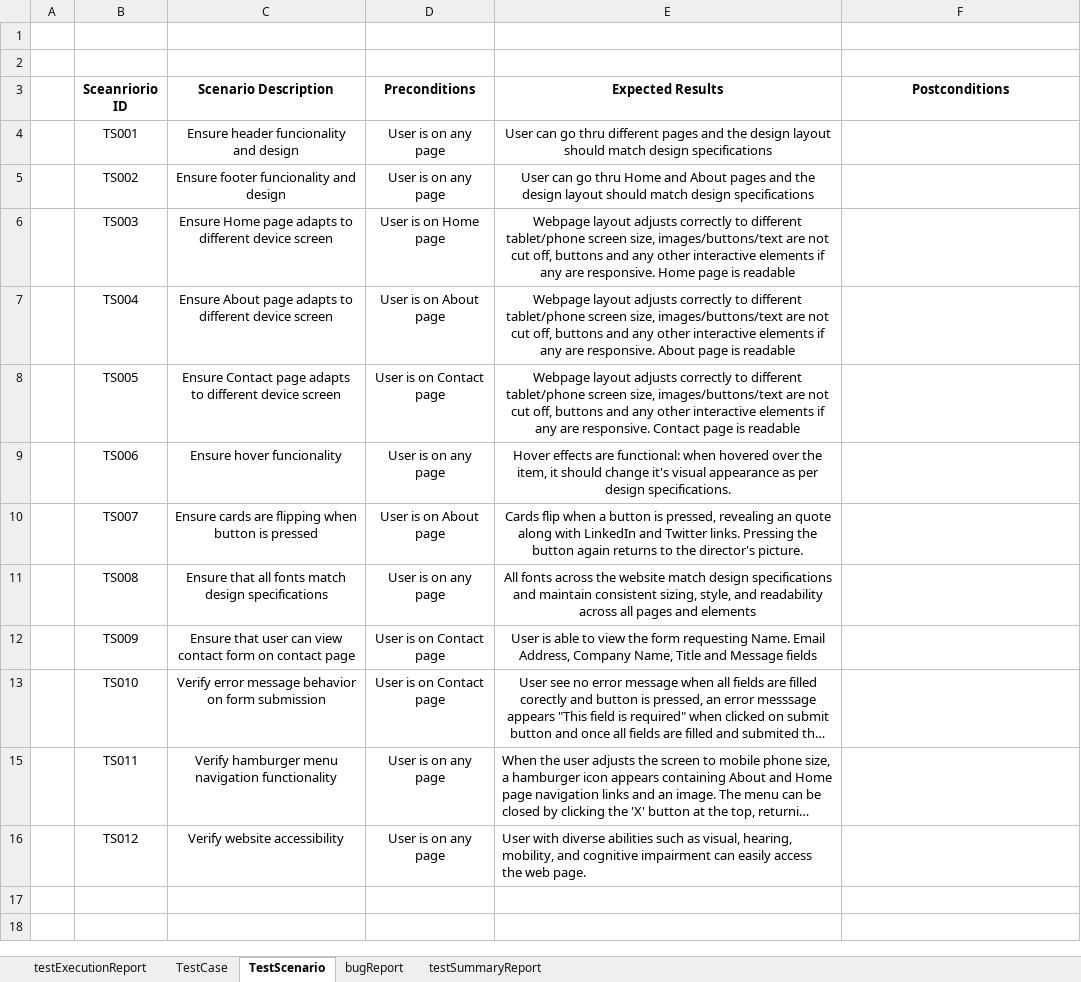
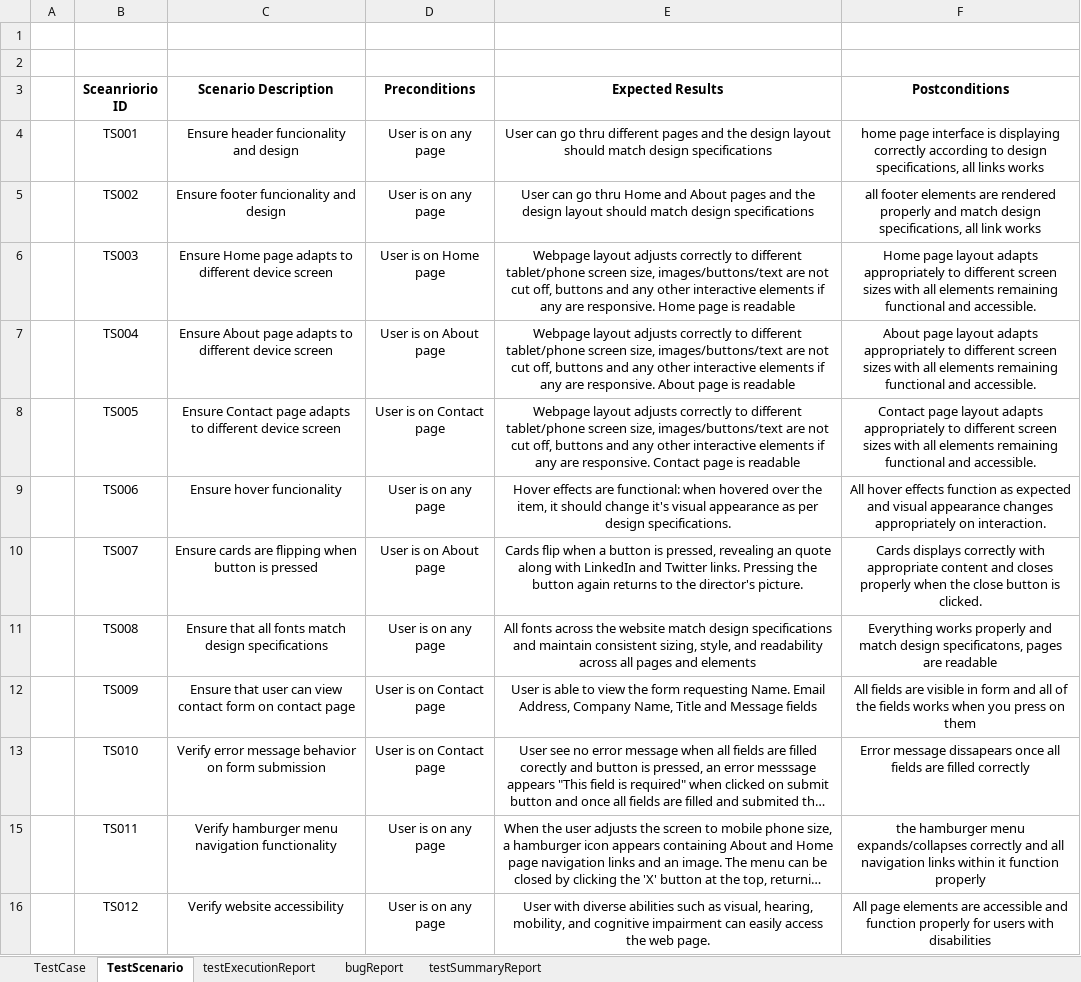
Before and after one commit to PovilasPal/GPTPower, an Excel workbook: testing/Test reporting.xlsx, sheet TestScenario, drawn as a sheet; long unchanged cells end in …; values as stored, in another font and other column widths than the file's, no borders; the diff names each change by its address in the sheet, - before the commit and + after, or states it on an @@ line.

```diff
--- a/testing/Test reporting.xlsx (sheet TestScenario)
+++ b/testing/Test reporting.xlsx (sheet TestScenario)
@@ sheet tab order changed: TestCase | TestScenario | testExecutionReport | bugReport | testSummaryReport @@
-F4 (Postconditions): (empty)
+F4 (Postconditions): home page interface is displaying correctly according to design specifications, all links works
-F5 (Postconditions): (empty)
+F5 (Postconditions): all footer elements are rendered properly and match design specifications, all link works
-F6 (Postconditions): (empty)
+F6 (Postconditions): Home page layout adapts appropriately to different screen sizes with all elements remaining functional and accessible.
-F7 (Postconditions): (empty)
+F7 (Postconditions): About page layout adapts appropriately to different screen sizes with all elements remaining functional and accessible.
-F8 (Postconditions): (empty)
+F8 (Postconditions): Contact page layout adapts appropriately to different screen sizes with all elements remaining functional and accessible.
-F9 (Postconditions): (empty)
+F9 (Postconditions): All hover effects function as expected and visual appearance changes appropriately on interaction.
-F10 (Postconditions): (empty)
+F10 (Postconditions): Cards displays correctly with appropriate content and closes properly when the close button is clicked.
-F11 (Postconditions): (empty)
+F11 (Postconditions): Everything works properly and match design specificatons, pages are readable
-F12 (Postconditions): (empty)
+F12 (Postconditions): All fields are visible in form and all of the fields works when you press on them
-F13 (Postconditions): (empty)
+F13 (Postconditions): Error message dissapears once all fields are filled correctly
-E15:E16 alignment: left
+E15:E16 alignment: center
-F15 (Postconditions): (empty)
+F15 (Postconditions): the hamburger menu expands/collapses correctly and all navigation links within it function properly
-F16 (Postconditions): (empty)
+F16 (Postconditions): All page elements are accessible and function properly for users with disabilities
```
Also changed, not shown: sheet testExecutionReport, sheet TestCase, sheet testSummaryReport.
